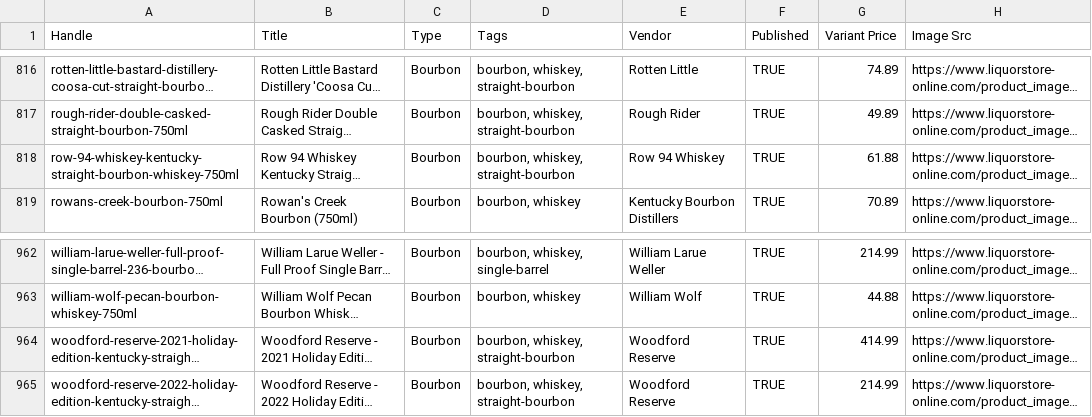
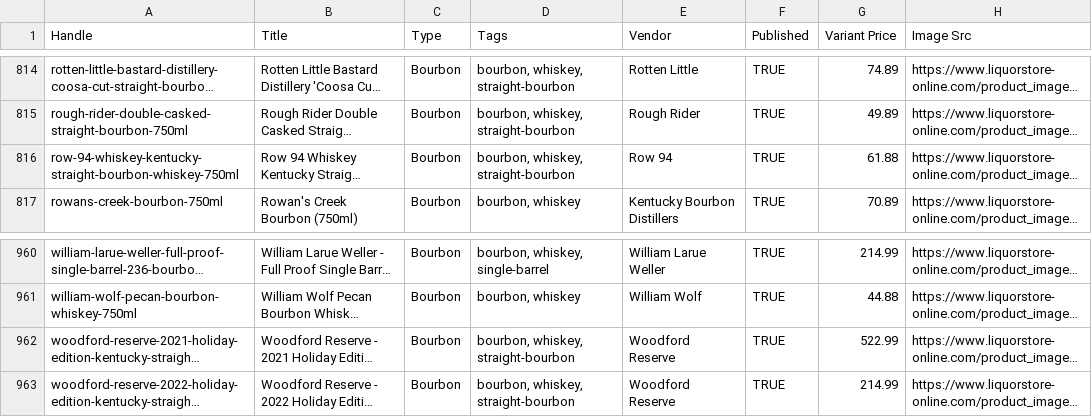
Before and after one commit to Njawnson/bourbon-shopify-sync, a CSV file: output/matrixify_update.csv, drawn as a sheet; only a part is shown, gaps mark what is left out; long unchanged cells end in …; addresses are those after the commit; the diff covers the shown part only; the diff names each change by its address in the sheet, - before the commit and + after, or states it on an @@ line.

```diff
--- a/output/matrixify_update.csv
+++ b/output/matrixify_update.csv
-E816 (Vendor): Row 94 Whiskey
+E816 (Vendor): Row 94
-G962 (Variant Price): 414.99
+G962 (Variant Price): 522.99
```
Also changed, not shown: 1 added row, 3 removed rows and 2 edited cells elsewhere in this file.
